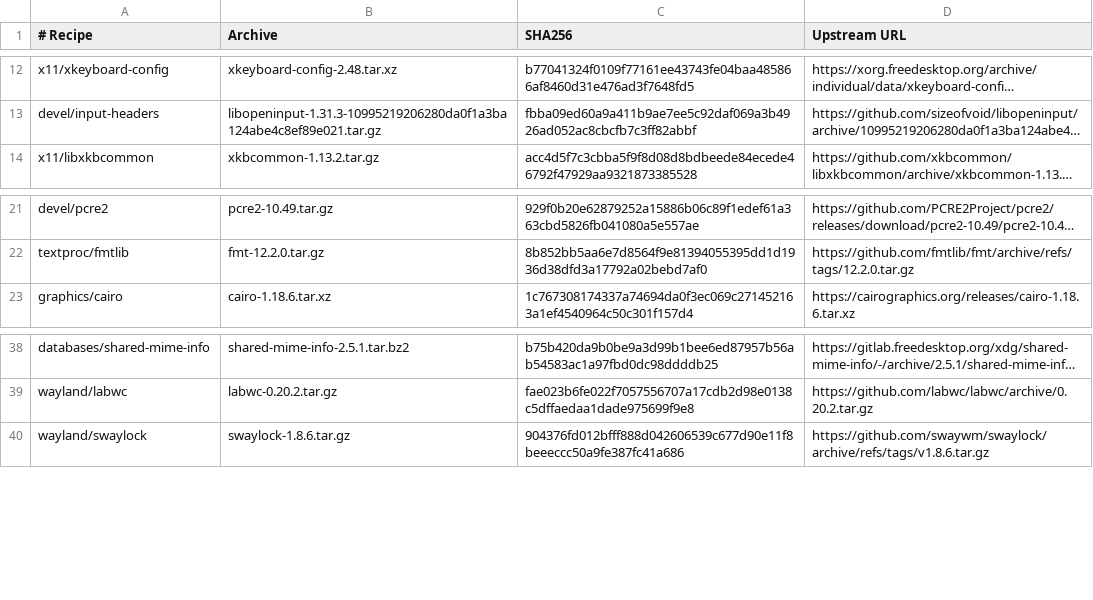
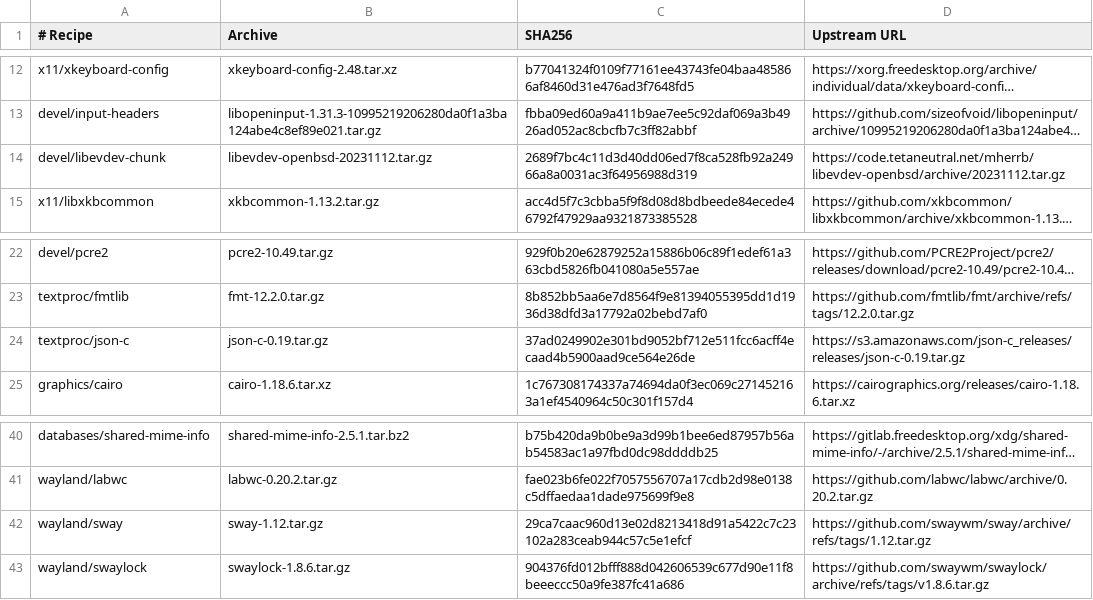
Before and after one commit to oxtech-ember/EmberBSD-Ports, a TSV file: profiles/common-graphics/sources.tsv, drawn as a sheet; only a part is shown, gaps mark what is left out; long unchanged cells end in …; the diff names each change by its address in the sheet, - before the commit and + after, or states it on an @@ line.

```diff
--- a/profiles/common-graphics/sources.tsv
+++ b/profiles/common-graphics/sources.tsv
+row 14: devel/libevdev-chunk | libevdev-openbsd-20231112.tar.gz | 2689f7bc4c11d3d40dd06ed7f8ca528fb92a24966a8a0031ac3f64956988d319 | https://code.tetaneutral.net/mherrb/libevdev-openbsd/archive/20231112.tar.gz
+row 24: textproc/json-c | json-c-0.19.tar.gz | 37ad0249902e301bd9052bf712e511fcc6acff4ecaad4b5900aad9ce564e26de | https://s3.amazonaws.com/json-c_releases/releases/json-c-0.19.tar.gz
+row 42: wayland/sway | sway-1.12.tar.gz | 29ca7caac960d13e02d8213418d91a5422c7c23102a283ceab944c57c5e1efcf | https://github.com/swaywm/sway/archive/refs/tags/1.12.tar.gz
```
Also changed, not shown: 8 other files.
